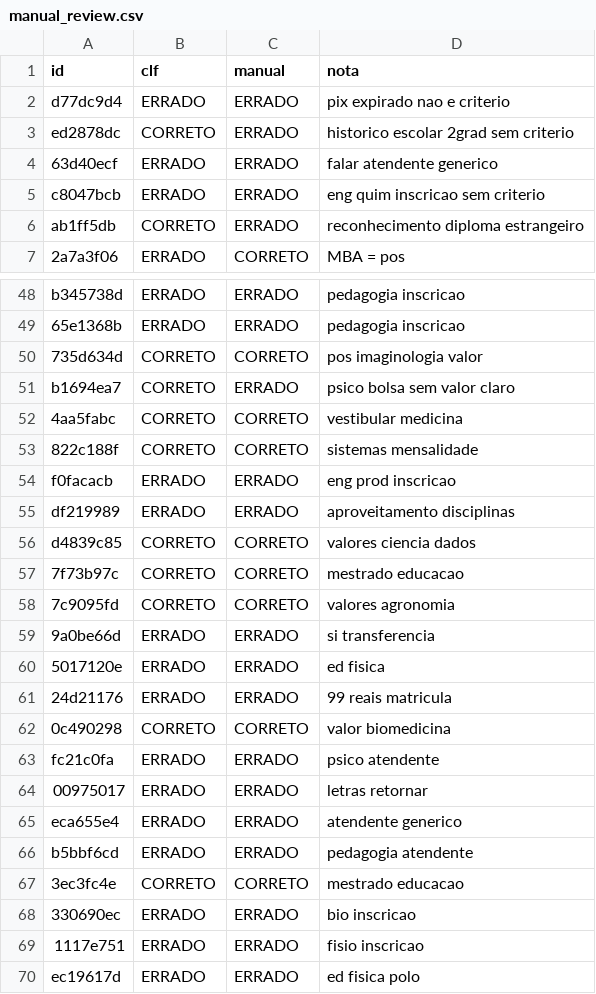
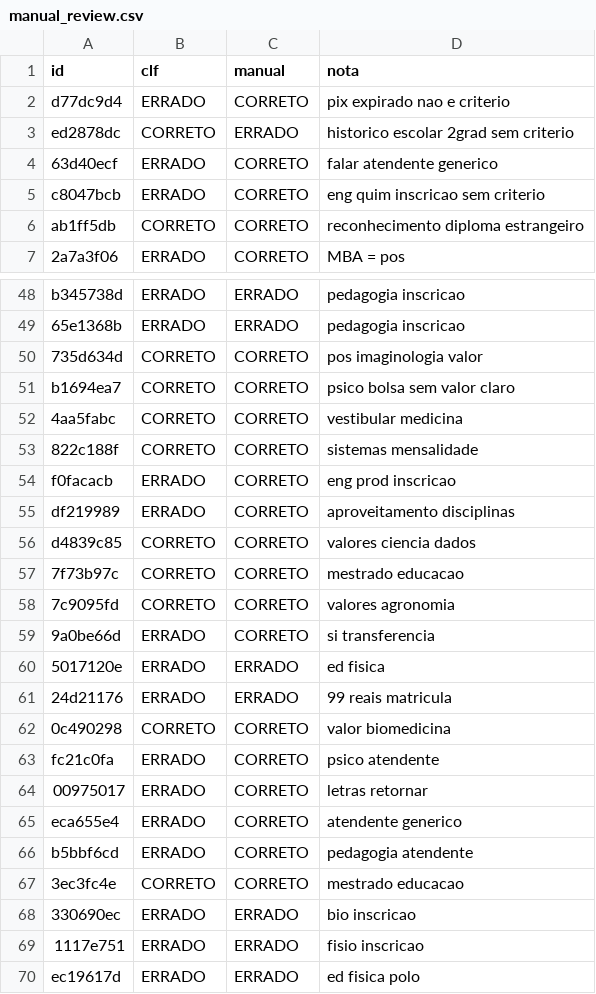
Before and after one commit to gddsantos/analise-tolky, a CSV file: analises/manual_review.csv, drawn as a sheet; only a part is shown, gaps mark what is left out; the diff covers the shown part only.

Commit message:
fix: classifier Tickets com sub-codigos corretos (Gerais/Bolsa50/Matricula/Falha/Humano) - 97% accuracy

```diff
--- a/analises/manual_review.csv
+++ b/analises/manual_review.csv
@@ -1,7 +1,7 @@
 id,clf,manual,nota
-d77dc9d4,ERRADO,ERRADO,pix expirado nao e criterio
+d77dc9d4,ERRADO,CORRETO,pix expirado nao e criterio
 ed2878dc,CORRETO,ERRADO,historico escolar 2grad sem criterio
-63d40ecf,ERRADO,ERRADO,falar atendente generico
-c8047bcb,ERRADO,ERRADO,eng quim inscricao sem criterio
-ab1ff5db,CORRETO,ERRADO,reconhecimento diploma estrangeiro
+63d40ecf,ERRADO,CORRETO,falar atendente generico
+c8047bcb,ERRADO,CORRETO,eng quim inscricao sem criterio
+ab1ff5db,CORRETO,CORRETO,reconhecimento diploma estrangeiro
 2a7a3f06,ERRADO,CORRETO,MBA = pos
@@ -50,7 +50,7 @@ b345738d,ERRADO,ERRADO,pedagogia inscricao
 735d634d,CORRETO,CORRETO,pos imaginologia valor
-b1694ea7,CORRETO,ERRADO,psico bolsa sem valor claro
+b1694ea7,CORRETO,CORRETO,psico bolsa sem valor claro
 4aa5fabc,CORRETO,CORRETO,vestibular medicina
 822c188f,CORRETO,CORRETO,sistemas mensalidade
-f0facacb,ERRADO,ERRADO,eng prod inscricao
-df219989,ERRADO,ERRADO,aproveitamento disciplinas
+f0facacb,ERRADO,CORRETO,eng prod inscricao
+df219989,ERRADO,CORRETO,aproveitamento disciplinas
 d4839c85,CORRETO,CORRETO,valores ciencia dados
@@ -58,3 +58,3 @@ d4839c85,CORRETO,CORRETO,valores ciencia dados
 7c9095fd,CORRETO,CORRETO,valores agronomia
-9a0be66d,ERRADO,ERRADO,si transferencia
+9a0be66d,ERRADO,CORRETO,si transferencia
 5017120e,ERRADO,ERRADO,ed fisica
@@ -62,6 +62,6 @@ d4839c85,CORRETO,CORRETO,valores ciencia dados
 0c490298,CORRETO,CORRETO,valor biomedicina
-fc21c0fa,ERRADO,ERRADO,psico atendente
-00975017,ERRADO,ERRADO,letras retornar
-eca655e4,ERRADO,ERRADO,atendente generico
-b5bbf6cd,ERRADO,ERRADO,pedagogia atendente
+fc21c0fa,ERRADO,CORRETO,psico atendente
+00975017,ERRADO,CORRETO,letras retornar
+eca655e4,ERRADO,CORRETO,atendente generico
+b5bbf6cd,ERRADO,CORRETO,pedagogia atendente
 3ec3fc4e,CORRETO,CORRETO,mestrado educacao
```
Also changed, not shown: 15 edited cells elsewhere in this file, 4 other files.
